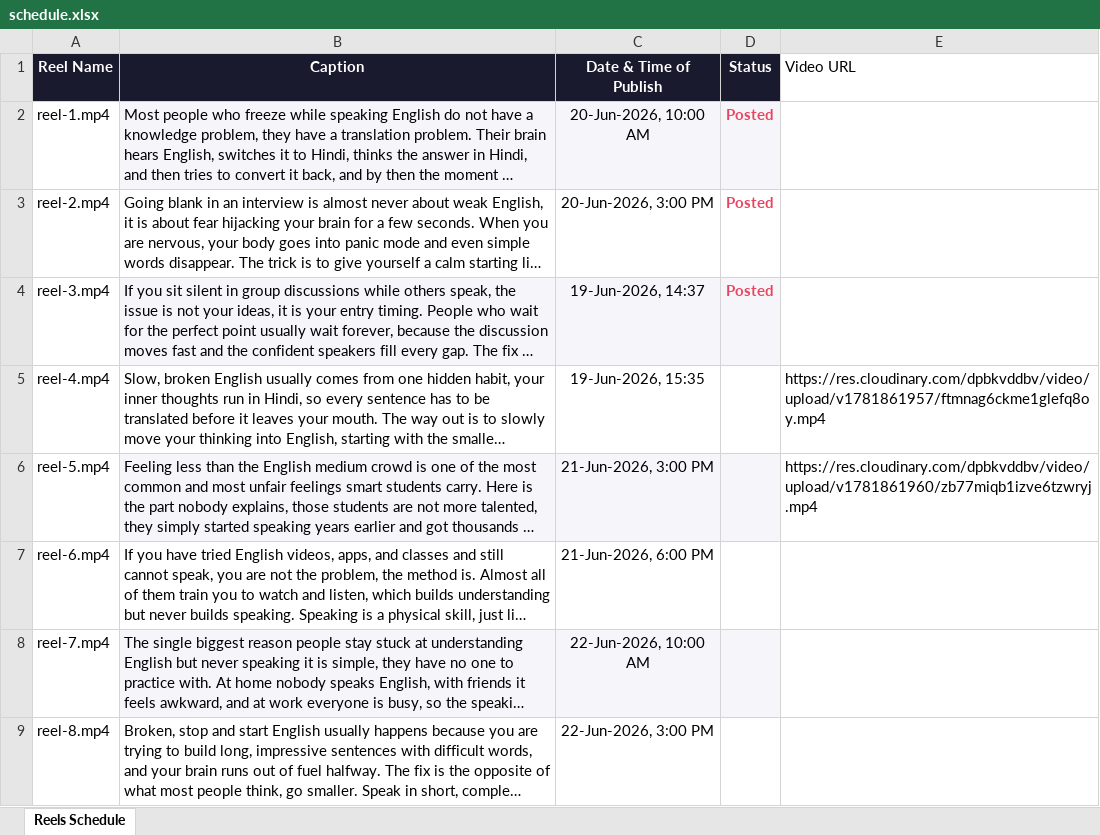
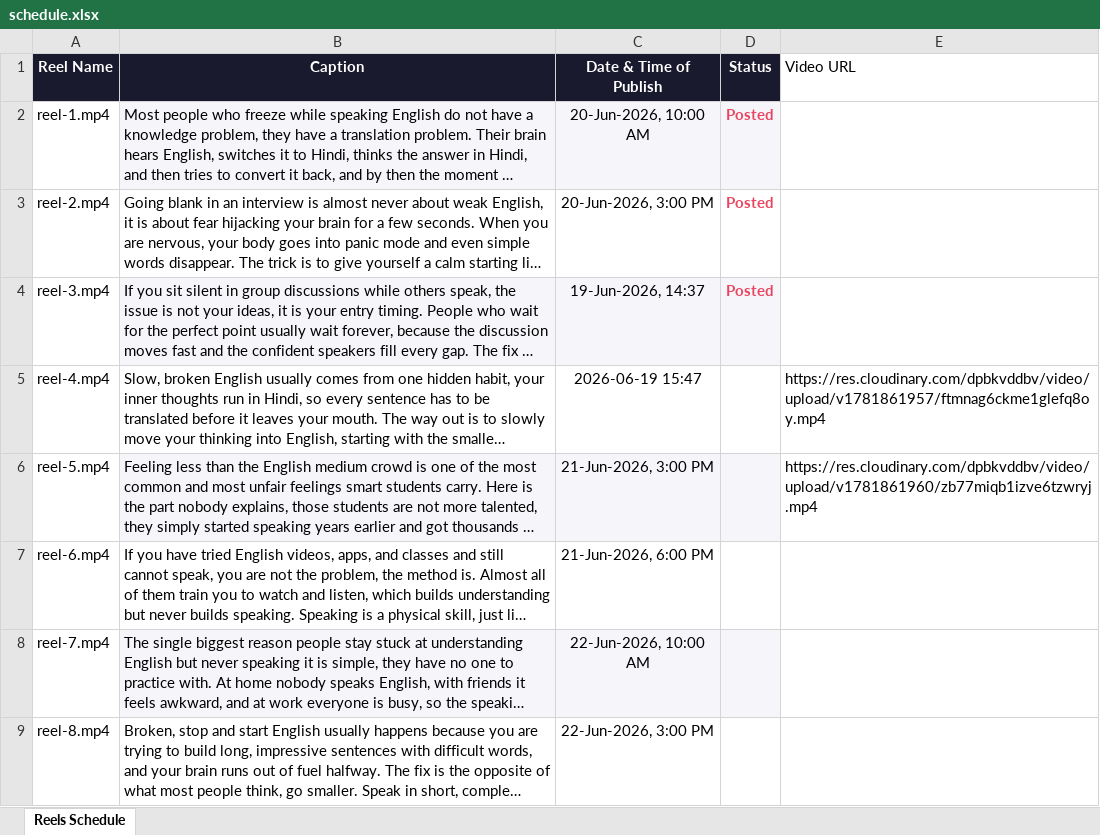
Before and after one commit to acesofallarticles-web/video-scheduler, an Excel workbook: schedule.xlsx, sheet Reels Schedule, drawn as a sheet; only a part is shown; long unchanged cells end in …; values as stored, in another font and other column widths than the file's, no borders; charts and pictures not drawn; the diff names each change by its address in the sheet, - before the commit and + after, or states it on an @@ line.

Commit message:
Update schedule (push.py)

```diff
--- a/schedule.xlsx (sheet Reels Schedule)
+++ b/schedule.xlsx (sheet Reels Schedule)
-C5 (Date & Time of Publish): 19-Jun-2026, 15:35
+C5 (Date & Time of Publish): 2026-06-19 15:47
```
Also changed, not shown: charts or pictures.
